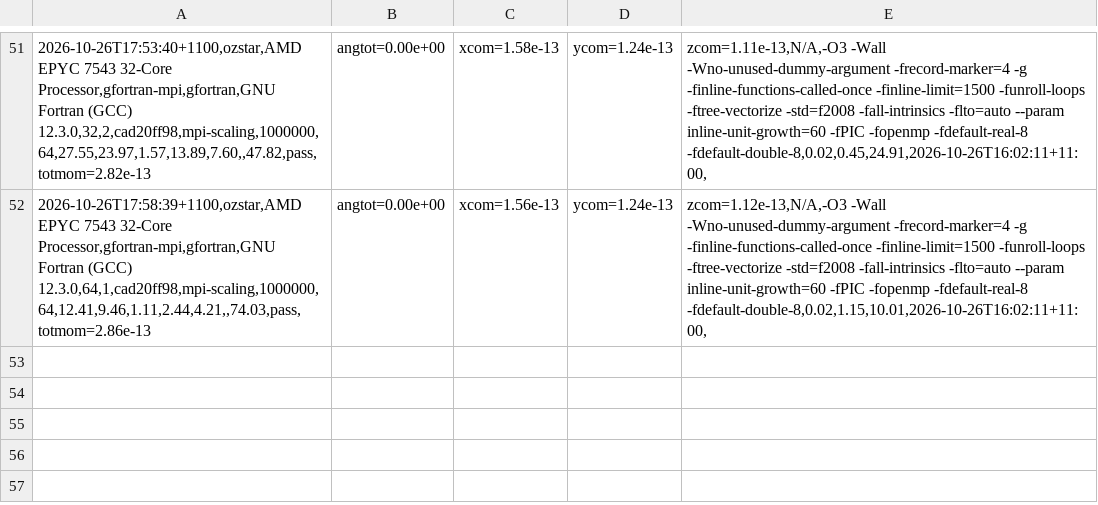
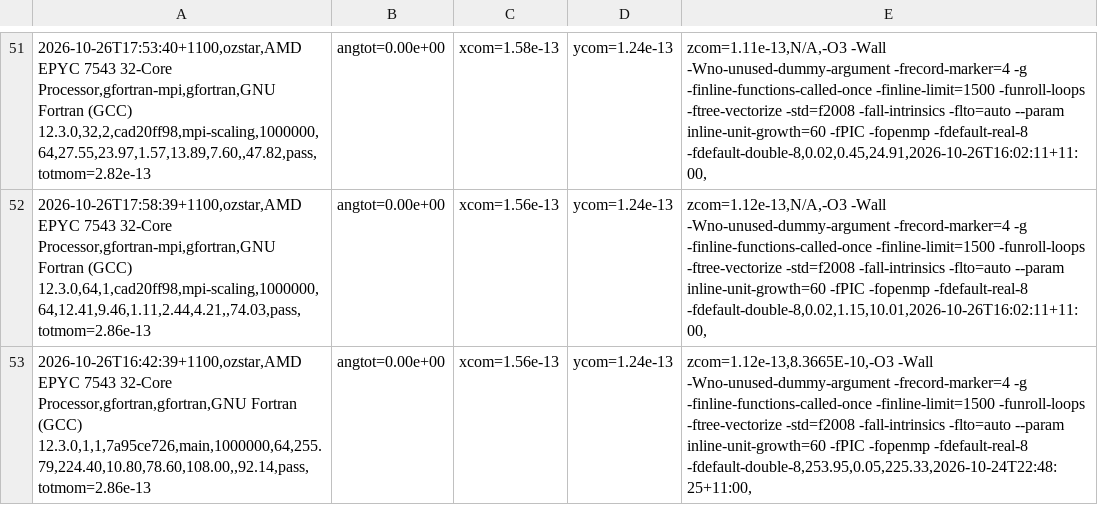
Before and after one commit to phantomSPH/phantom-benchmarks, a CSV file: results/ozstar/polar.csv, drawn as a sheet; only a part is shown, gaps mark what is left out; the diff names each change by its address in the sheet, - before the commit and + after, or states it on an @@ line.

```diff
--- a/results/ozstar/polar.csv
+++ b/results/ozstar/polar.csv
+row 53: 2026-10-26T16:42:39+1100,ozstar,AMD EPYC 7543 32-Core Processor,gfortran,gfortran,GNU Fortran (GCC) 12.3.0,1,1,7a95ce726,main,1000000,64,255.79,224.40,10.80,78.60,108.00,,92.14,pass,totmom=2.86e-13 | angtot=0.00e+00 | xcom=1.56e-13 | ycom=1.24e-13 | zcom=1.12e-13,8.3665E-10,-O3 -Wall -Wno-unused-dummy-argument -frecord-marker=4 -g -finline-functions-called-once -finline-limit=1500 -funroll-loops -ftree-vectorize -std=f2008 -fall-intrinsics -flto=auto --param inline-unit-growth=60 -fPIC -fopenmp -fdefault-real-8 -fdefault-double-8,253.95,0.05,225.33,2026-10-24T22:48:25+11:00,
```
Also changed, not shown: results/ozstar/grtde10m.csv, results/ozstar/hh48.csv, 1 other file.
